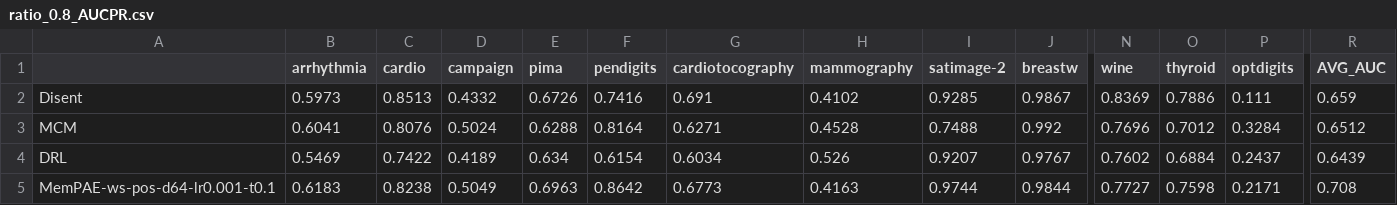
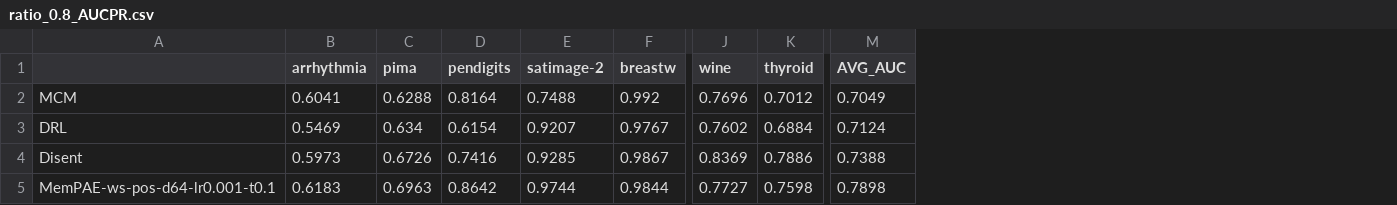
Before and after one commit to Cheol-Will/perceiver-ad, a CSV file: metrics/ratio_0.8_AUCPR.csv, drawn as a sheet; only a part is shown, gaps mark what is left out; removed rows and columns are numbered as before the commit, all else as after; rows hold the shown columns only; the diff names each change by its address in the sheet, - before the commit and + after, or states it on an @@ line.

```diff
--- a/metrics/ratio_0.8_AUCPR.csv
+++ b/metrics/ratio_0.8_AUCPR.csv
-column C (cardio), rows 3-5: 0.8076 | 0.7422 | 0.8238
-column D (campaign), rows 3-5: 0.5024 | 0.4189 | 0.5049
-column G (cardiotocography), rows 3-5: 0.6271 | 0.6034 | 0.6773
-column H (mammography), rows 3-5: 0.4528 | 0.526 | 0.4163
-column P (optdigits), rows 3-5: 0.3284 | 0.2437 | 0.2171
-row 2: Disent | 0.5973 | 0.8513 | 0.4332 | 0.6726 | 0.7416 | 0.691 | 0.4102 | 0.9285 | 0.9867 | 0.8369 | 0.7886 | 0.111 | 0.659
-M2 (AVG_AUC): 0.6512
+M2 (AVG_AUC): 0.7049
-M3 (AVG_AUC): 0.6439
+M3 (AVG_AUC): 0.7124
+row 4: Disent | 0.5973 | 0.6726 | 0.7416 | 0.9285 | 0.9867 | 0.8369 | 0.7886 | 0.7388
-M5 (AVG_AUC): 0.708
+M5 (AVG_AUC): 0.7898
```
Also changed, not shown: metrics/ratio_0.8_AUCPR_T.csv, metrics/ratio_1.0_AUCPR.csv, 13 other files.
